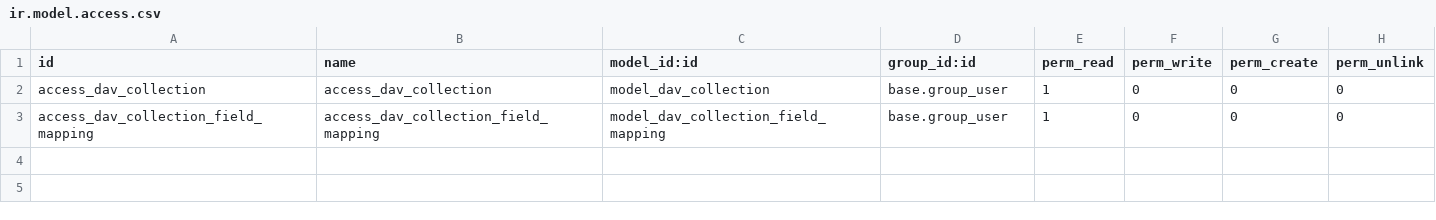
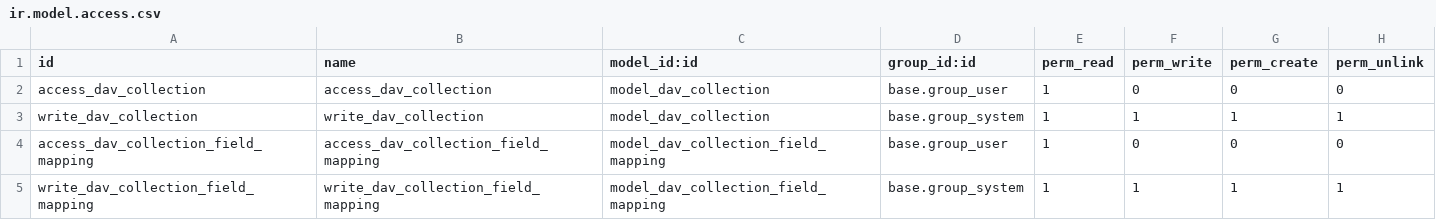
Before and after one commit to OCA/server-backend, a CSV file: base_dav/security/ir.model.access.csv, drawn as a sheet.

Commit message:
[MIG] base_dav: migration to 12.0

```diff
--- a/base_dav/security/ir.model.access.csv
+++ b/base_dav/security/ir.model.access.csv
@@ -2,2 +2,4 @@
 access_dav_collection,access_dav_collection,model_dav_collection,base.group_user,1,0,0,0
+write_dav_collection,write_dav_collection,model_dav_collection,base.group_system,1,1,1,1
 access_dav_collection_field_mapping,access_dav_collection_field_mapping,model_dav_collection_field_mapping,base.group_user,1,0,0,0
+write_dav_collection_field_mapping,write_dav_collection_field_mapping,model_dav_collection_field_mapping,base.group_system,1,1,1,1
```
Also changed, not shown: 6 other files.
